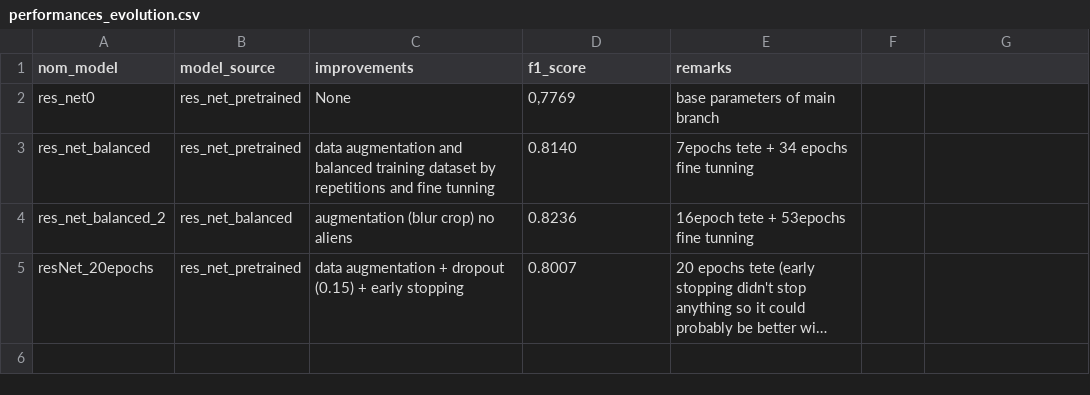
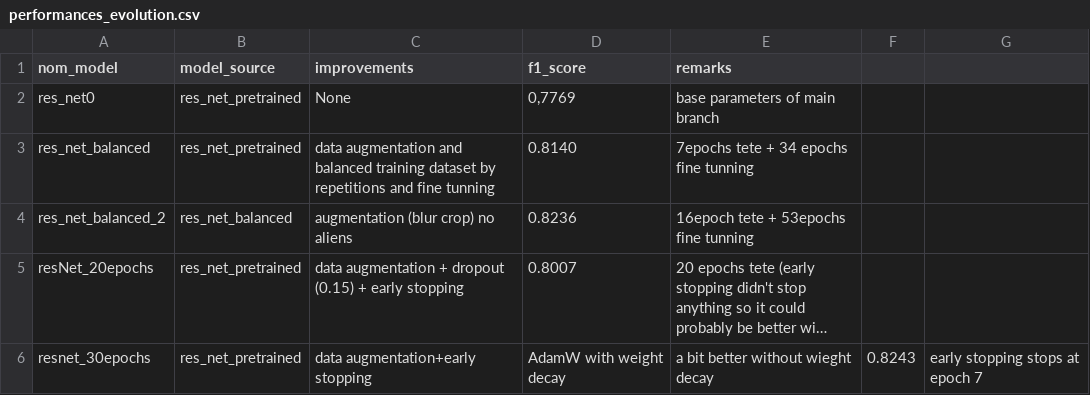
Before and after one commit to RDF-LAD/Projet_ANNDL, a CSV file: performance_results/performances_evolution.csv, drawn as a sheet; long unchanged cells end in …; the diff names each change by its address in the sheet, - before the commit and + after, or states it on an @@ line.

Commit message:
performance weight decay

```diff
--- a/performance_results/performances_evolution.csv
+++ b/performance_results/performances_evolution.csv
+row 6: resnet_30epochs | res_net_pretrained | data augmentation+early stopping | AdamW with weight decay | a bit better without wieght decay | 0.8243 | early stopping stops at epoch 7
```
